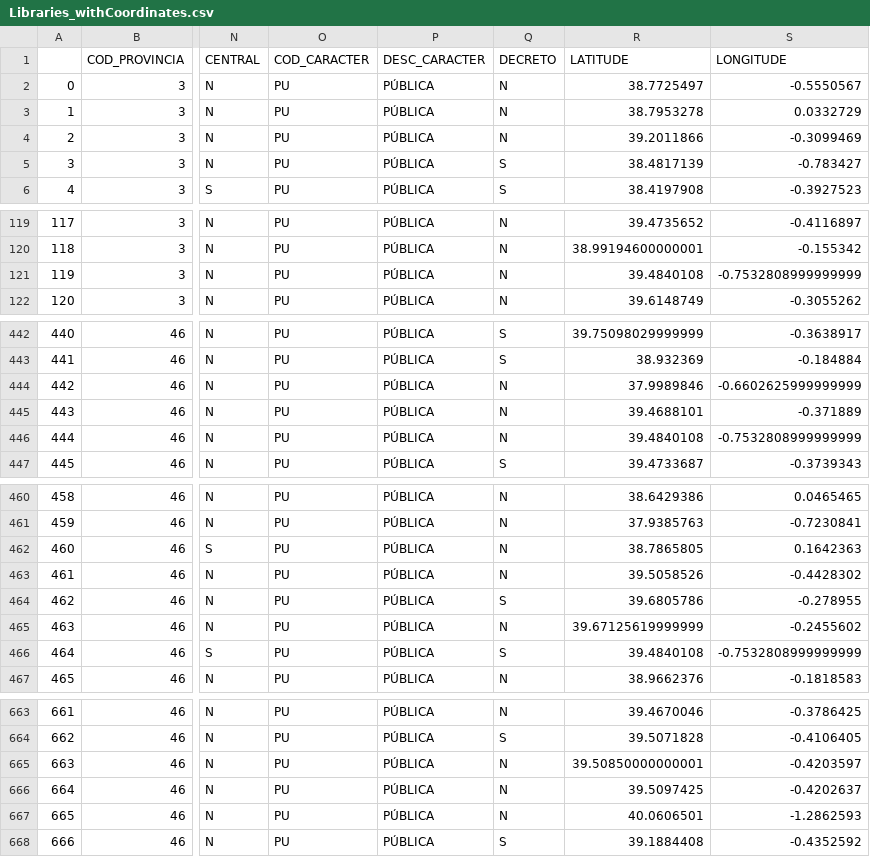
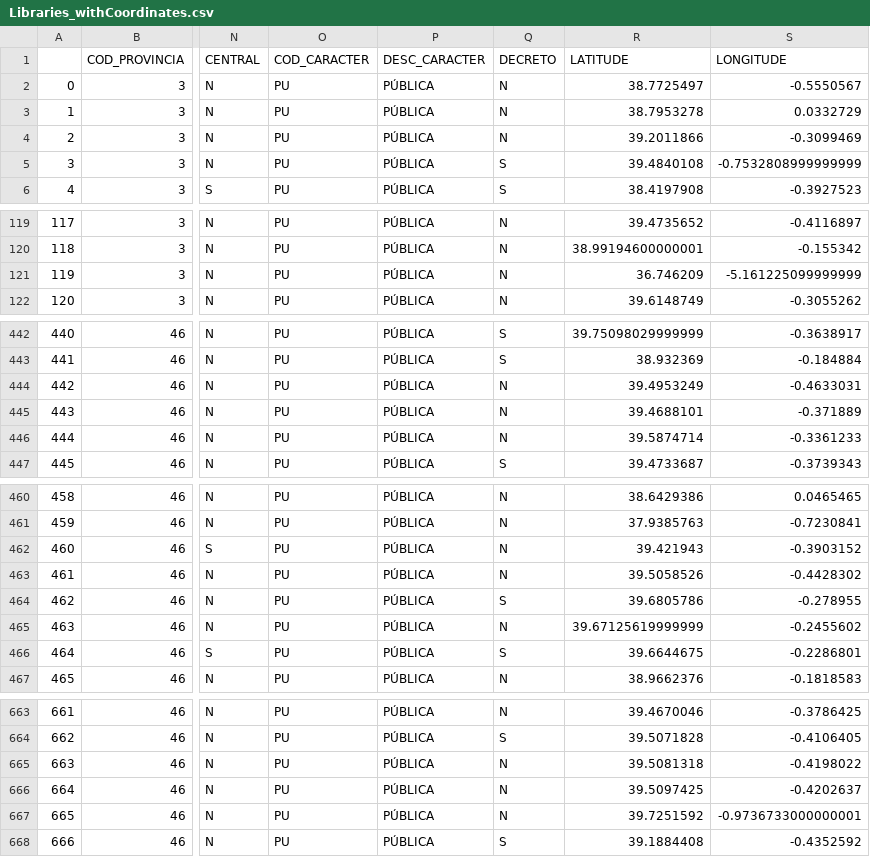
Before and after one commit to Domyy95/CDA, a CSV file: Libraries/Libraries_withCoordinates.csv, drawn as a sheet; only a part is shown, gaps mark what is left out; the diff covers the shown part only; the diff names each change by its address in the sheet, - before the commit and + after, or states it on an @@ line.

```diff
--- a/Libraries/Libraries_withCoordinates.csv
+++ b/Libraries/Libraries_withCoordinates.csv
-R5 (LATITUDE): 38.4817139
+R5 (LATITUDE): 39.4840108
-S5 (LONGITUDE): -0.783427
+S5 (LONGITUDE): -0.7532808999999999
-R121 (LATITUDE): 39.4840108
+R121 (LATITUDE): 36.746209
-S121 (LONGITUDE): -0.7532808999999999
+S121 (LONGITUDE): -5.161225099999999
-R444 (LATITUDE): 37.9989846
+R444 (LATITUDE): 39.4953249
-S444 (LONGITUDE): -0.6602625999999999
+S444 (LONGITUDE): -0.4633031
-R446 (LATITUDE): 39.4840108
+R446 (LATITUDE): 39.5874714
-S446 (LONGITUDE): -0.7532808999999999
+S446 (LONGITUDE): -0.3361233
-R462 (LATITUDE): 38.7865805
+R462 (LATITUDE): 39.421943
-S462 (LONGITUDE): 0.1642363
+S462 (LONGITUDE): -0.3903152
-R466 (LATITUDE): 39.4840108
+R466 (LATITUDE): 39.6644675
-S466 (LONGITUDE): -0.7532808999999999
+S466 (LONGITUDE): -0.2286801
-R665 (LATITUDE): 39.50850000000001
+R665 (LATITUDE): 39.5081318
-S665 (LONGITUDE): -0.4203597
+S665 (LONGITUDE): -0.4198022
-R667 (LATITUDE): 40.0606501
+R667 (LATITUDE): 39.7251592
-S667 (LONGITUDE): -1.2862593
+S667 (LONGITUDE): -0.9736733000000001
```
Also changed, not shown: 50 edited cells elsewhere in this file, 3 other files.
